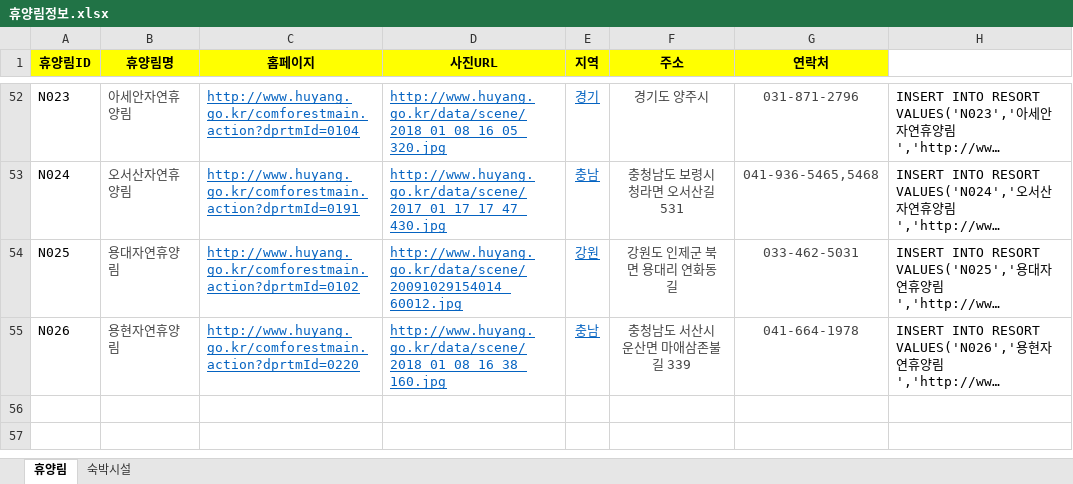
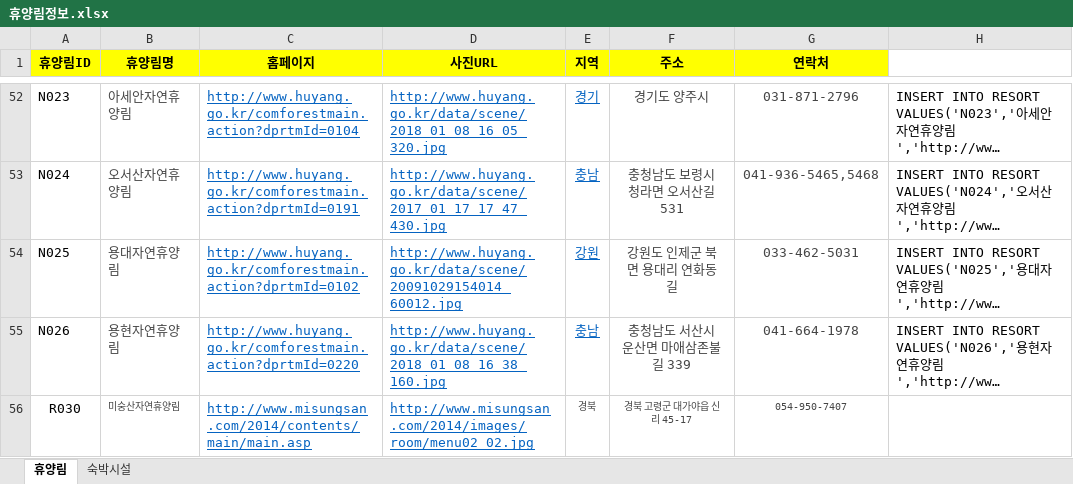
Before and after one commit to craftyworks/honsul-inthewood-spider, an Excel workbook: 휴양림정보.xlsx, sheet 휴양림, drawn as a sheet; only a part is shown, gaps mark what is left out; long unchanged cells end in …; values as stored, in another font and other column widths than the file's, no borders; the diff names each change by its address in the sheet, - before the commit and + after, or states it on an @@ line.

```diff
--- a/휴양림정보.xlsx (sheet 휴양림)
+++ b/휴양림정보.xlsx (sheet 휴양림)
+row 56: R030 | 미숭산자연휴양림 | http://www.misungsan.com/2014/contents/main/main.asp | http://www.misungsan.com/2014/images/room/menu02_02.jpg | 경북 | 경북 고령군 대가야읍 신리 45-17 | 054-950-7407
```
Also changed, not shown: 휴양림.xlsx, 4 other files.
